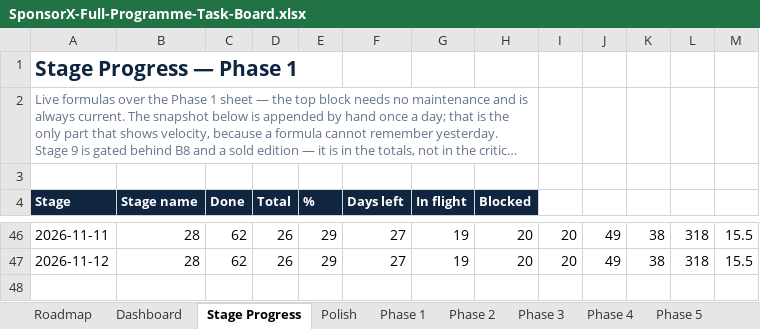
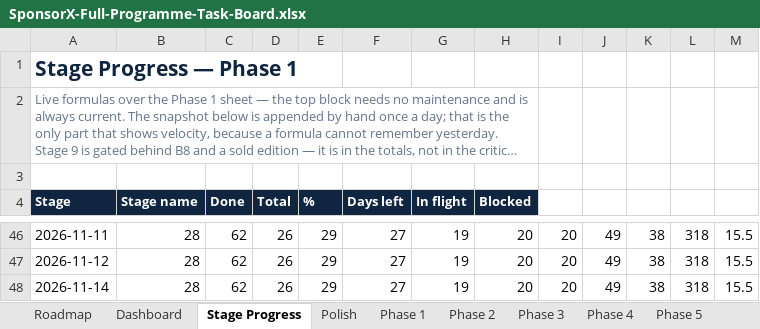
Before and after one commit to BTG-Sports/sponsorX_dev, an Excel workbook: Claude outputs/SponsorX-Full-Programme-Task-Board.xlsx, sheet Stage Progress, drawn as a sheet; only a part is shown, gaps mark what is left out; long unchanged cells end in …; values as stored, in another font and other column widths than the file's, no borders; conditional formats not drawn; the diff names each change by its address in the sheet, - before the commit and + after, or states it on an @@ line.

```diff
--- a/Claude outputs/SponsorX-Full-Programme-Task-Board.xlsx (sheet Stage Progress)
+++ b/Claude outputs/SponsorX-Full-Programme-Task-Board.xlsx (sheet Stage Progress)
+row 48: 2026-11-14 | 28 | 62 | 26 | 29 | 27 | 19 | 20 | 20 | 49 | 38 | 318 | 15.5
```
Also changed, not shown: 1 other file.
